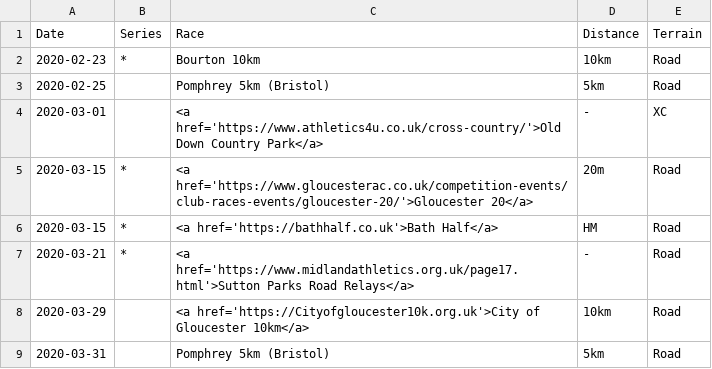
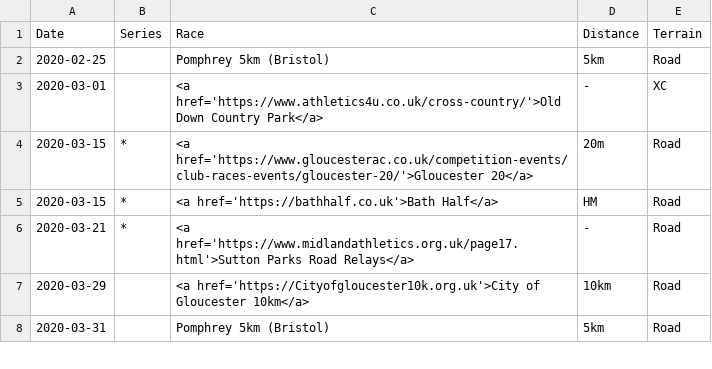
Before and after one commit to CLCStriders/striders, a CSV file: _data/fixtures.csv, drawn as a sheet; only a part is shown; the diff names each change by its address in the sheet, - before the commit and + after, or states it on an @@ line.

Commit message:
remove Bourton and publish news item + photo for PN

```diff
--- a/_data/fixtures.csv
+++ b/_data/fixtures.csv
-row 2: 2020-02-23 | * | Bourton 10km | 10km | Road
```
Also changed, not shown: 2 other files.
